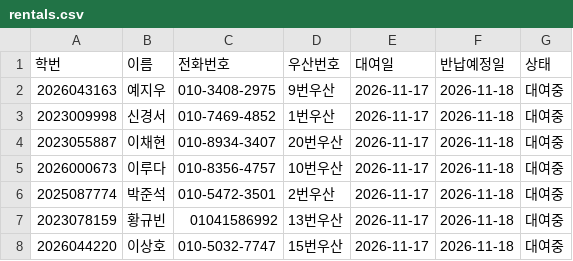
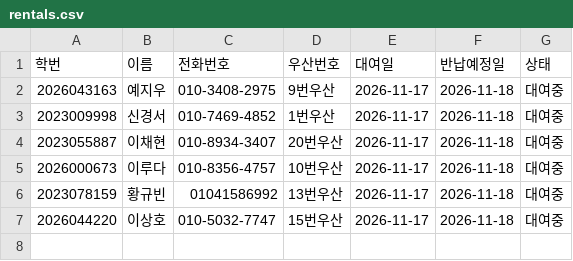
Before and after one commit to i088785/umbrella-rental, a CSV file: rentals.csv, drawn as a sheet.

Commit message:
Update rentals.csv via Streamlit App

```diff
--- a/rentals.csv
+++ b/rentals.csv
@@ -5,3 +5,2 @@
 2026000673,이루다,010-8356-4757,10번우산,2026-11-17,2026-11-18,대여중
-2025087774,박준석,010-5472-3501,2번우산,2026-11-17,2026-11-18,대여중
 2023078159,황규빈,01041586992,13번우산,2026-11-17,2026-11-18,대여중
```
